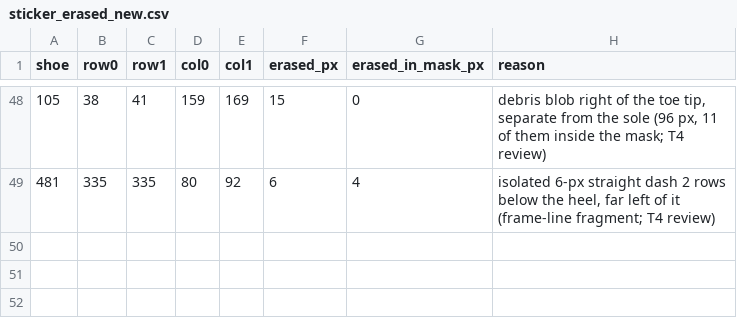
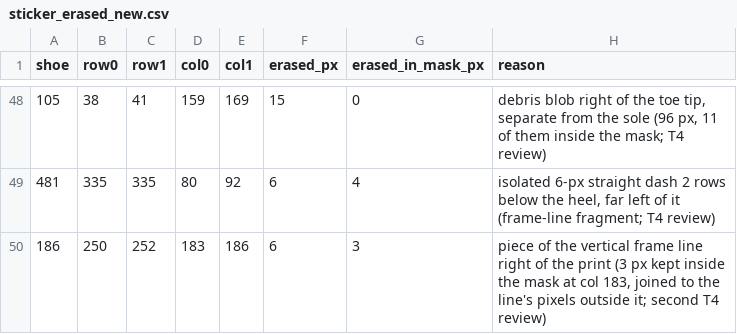
Before and after one commit to ChelomoLubliner/rac-spatial-model, a CSV file: docs/qa/T4/new/sticker_erased_new.csv, drawn as a sheet; only a part is shown, gaps mark what is left out; the diff names each change by its address in the sheet, - before the commit and + after, or states it on an @@ line.

```diff
--- a/docs/qa/T4/new/sticker_erased_new.csv
+++ b/docs/qa/T4/new/sticker_erased_new.csv
+row 50: 186 | 250 | 252 | 183 | 186 | 6 | 3 | piece of the vertical frame line right of the print (3 px kept inside the mask at col 183, joined to the line's pixels outside it; second T4 review)
```
Also changed, not shown: data/new_shoes/snake_overrides_new.csv, data/new_shoes/sticker_masks_new.csv, 20 other files.
